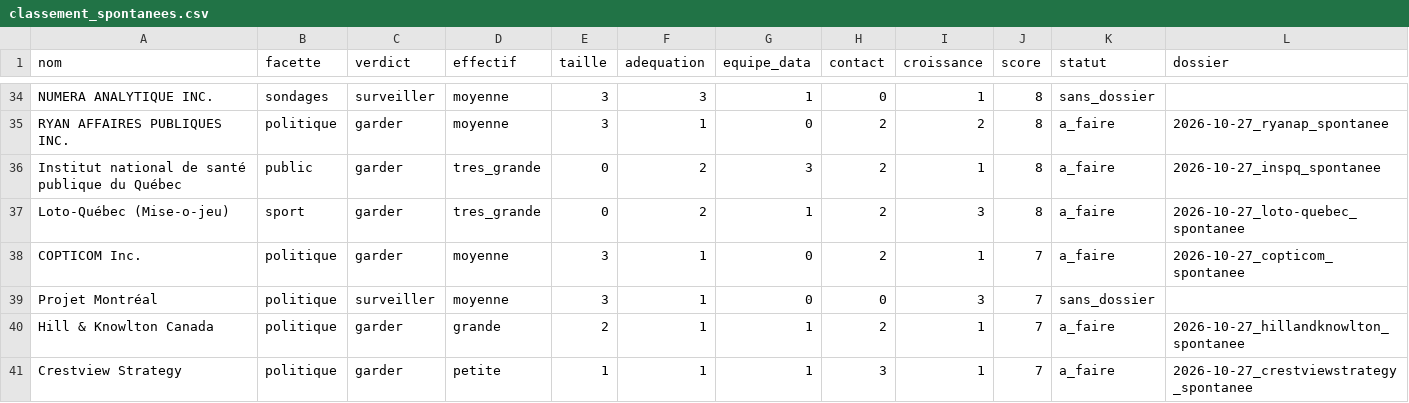
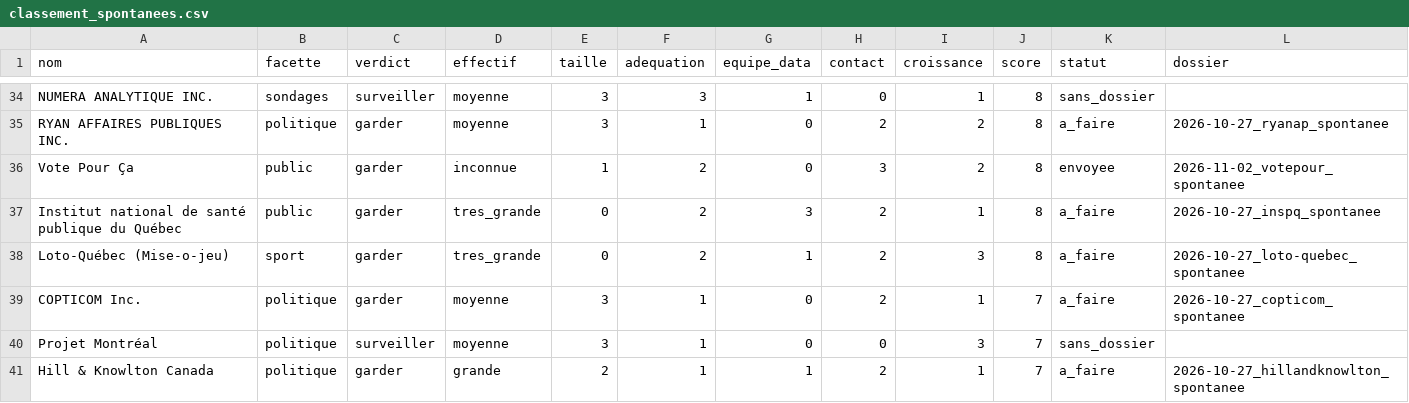
Before and after one commit to hubcad25/job_search, a CSV file: data/classement_spontanees.csv, drawn as a sheet; only a part is shown, gaps mark what is left out; the shorter side is filled out with more unchanged rows; rows hold the shown columns only; the diff names each change by its address in the sheet, - before the commit and + after, or states it on an @@ line.

```diff
--- a/data/classement_spontanees.csv
+++ b/data/classement_spontanees.csv
+row 36: Vote Pour Ça | public | garder | inconnue | 1 | 2 | 0 | 3 | 2 | 8 | envoyee | 2026-11-02_votepour_spontanee
```
Also changed, not shown: data/candidatures.csv, data/organisations_web.csv, 6 other files.
